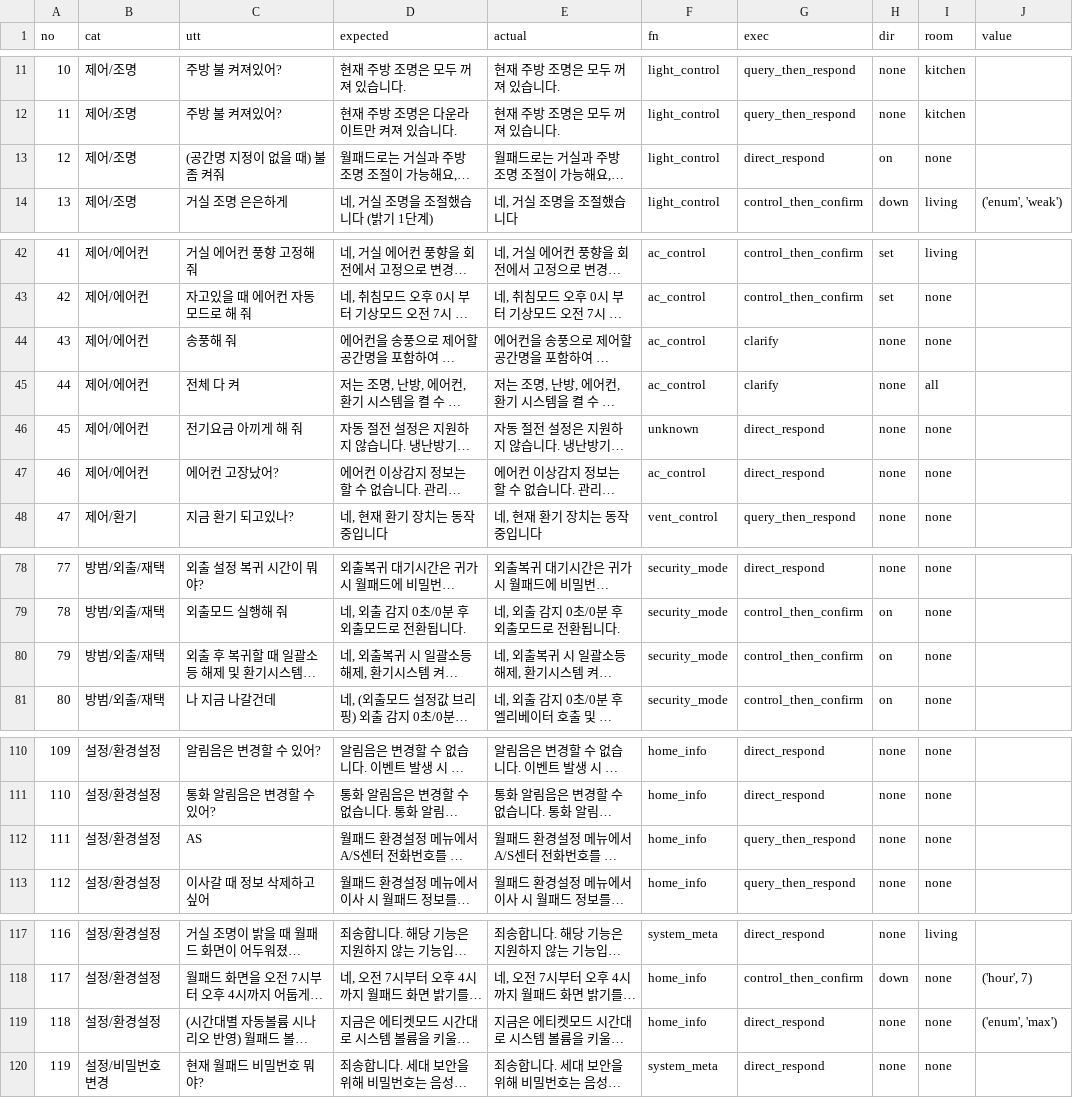
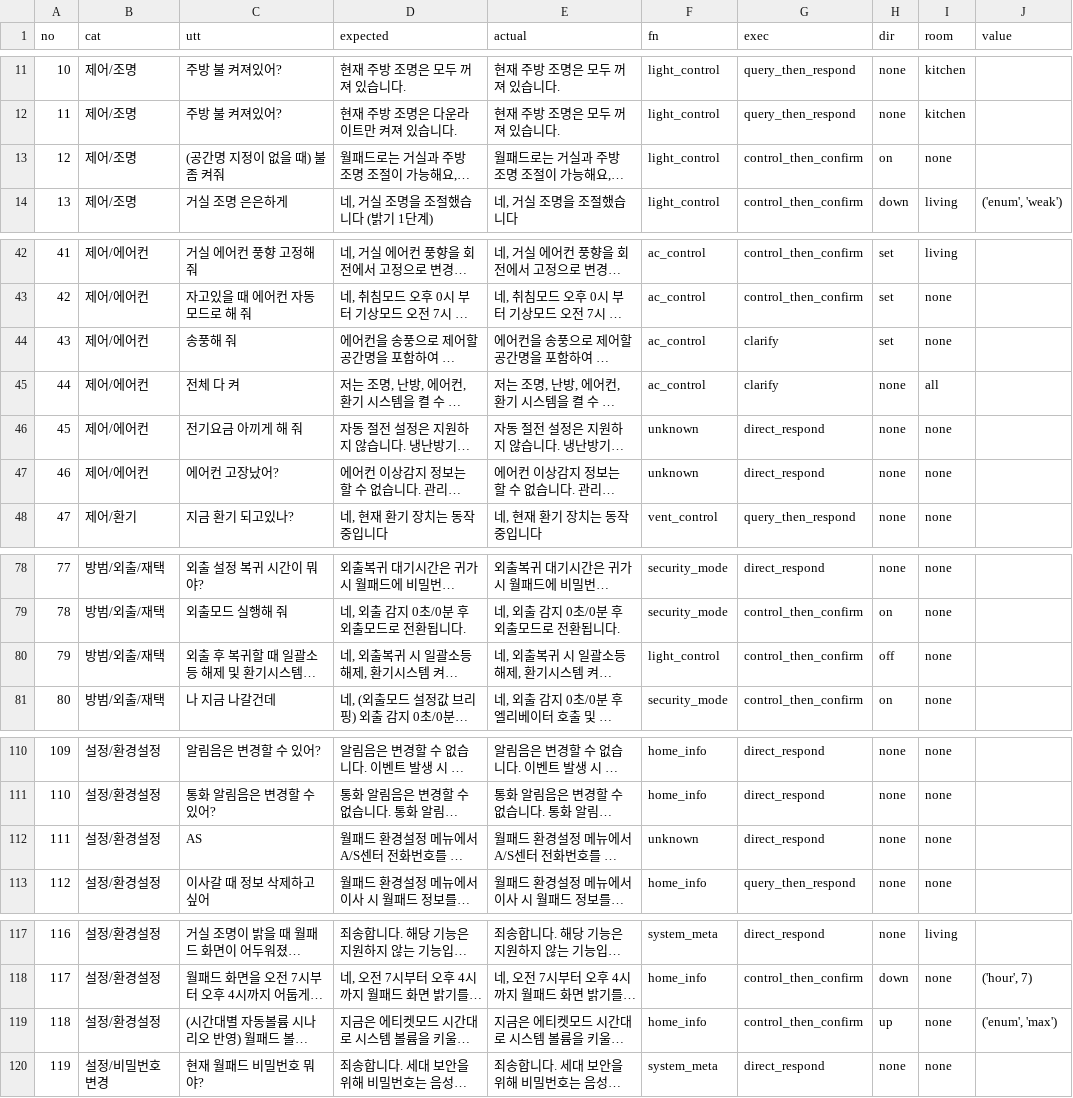
Before and after one commit to nsbb/t527-nlu, a CSV file: data/analysis/eval_v2_ruel_results.csv, drawn as a sheet; only a part is shown, gaps mark what is left out; long unchanged cells end in …; the diff covers the shown part only; the diff names each change by its address in the sheet, - before the commit and + after, or states it on an @@ line.

Commit message:
feat(npu): v72 NB 진짜 GT 219 측정 = combo 89.0% / fn 93.6%
- 디바이스 NPU(v72 int16 NB) + PostRulesV4 + native lookup, 11.72ms/추론
- 서버 ONNX(93.2%) 대비 -4.2%p — int16 양자화 + 단일 NB ensemble 효과 손실 합산
- 이전 60.7% 측정은 자동매핑 GT(golden_ruel_219.json, 삭제됨) 기준이었음 확정 — 진짜 GT(gt_known_v2+unknown 219)로 +28%p
- fn 오답 8건 중 5건이 home_info ↔ system_meta 모호 경계(볼륨/화면 밝기)

추가 정리:
- data/golden/ 자동 생성 시험용 셋 10개 삭제 (golden_test_100/500, golden_indirect_55, test_final_v9, test_suite_before_fix*, test_suite_suspects, test_suite_v67, gt_known_scenarios v1, gt_unknown_v2 중복)
- ci_quick_check.py: golden_99 평가 제거, 219만 단일 측정 (combo 93.2% baseline)
- ci_regression_check.py: GOLDEN_SETS = test_suite + gt_known_v2 + gt_unknown 3개로 축소
- 신규 source-note: src-npu-real-gt-219-20260515.md
- wiki 4개 갱신(overview/projects/issues/version-matrix): NPU 60.7% → 89.0% 정정

```diff
--- a/data/analysis/eval_v2_ruel_results.csv
+++ b/data/analysis/eval_v2_ruel_results.csv
-G13 (exec): direct_respond
+G13 (exec): control_then_confirm
-H44 (dir): none
+H44 (dir): set
-F47 (fn): ac_control
+F47 (fn): unknown
-F80 (fn): security_mode
+F80 (fn): light_control
-H80 (dir): on
+H80 (dir): off
-F112 (fn): home_info
+F112 (fn): unknown
-G112 (exec): query_then_respond
+G112 (exec): direct_respond
-G119 (exec): direct_respond
+G119 (exec): control_then_confirm
-H119 (dir): none
+H119 (dir): up
```
Also changed, not shown: 3 edited cells elsewhere in this file, 21 other files.
